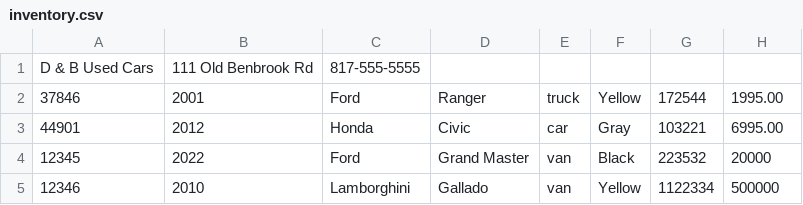
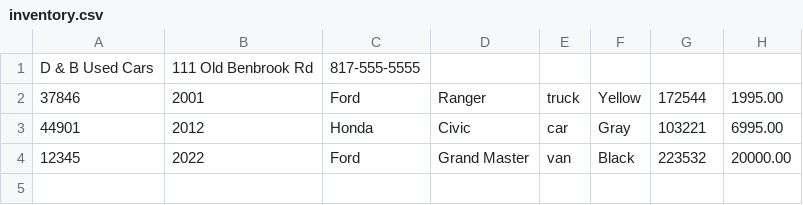
Before and after one commit to josweon/adv-dealership-project, a CSV file: src/main/resources/inventory.csv, drawn as a sheet.

```diff
--- a/src/main/resources/inventory.csv
+++ b/src/main/resources/inventory.csv
@@ -3,3 +3,2 @@ D & B Used Cars|111 Old Benbrook Rd|817-555-5555
 44901|2012|Honda|Civic|car|Gray|103221|6995.00
-12345|2022|Ford|Grand Master|van|Black|223532|20000
-12346|2010|Lamborghini|Gallado|van|Yellow|1122334|500000
+12345|2022|Ford|Grand Master|van|Black|223532|20000.00
```
Also changed, not shown: src/main/resources/contracts.csv, 1 other file.
